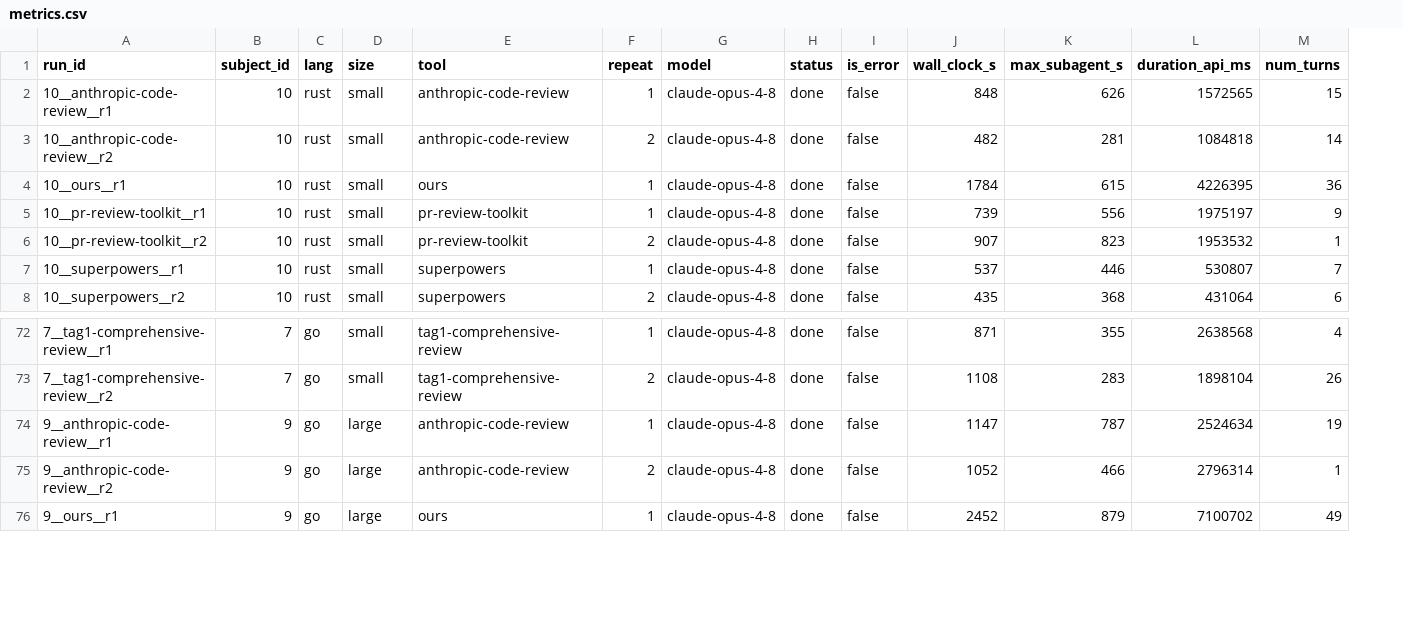
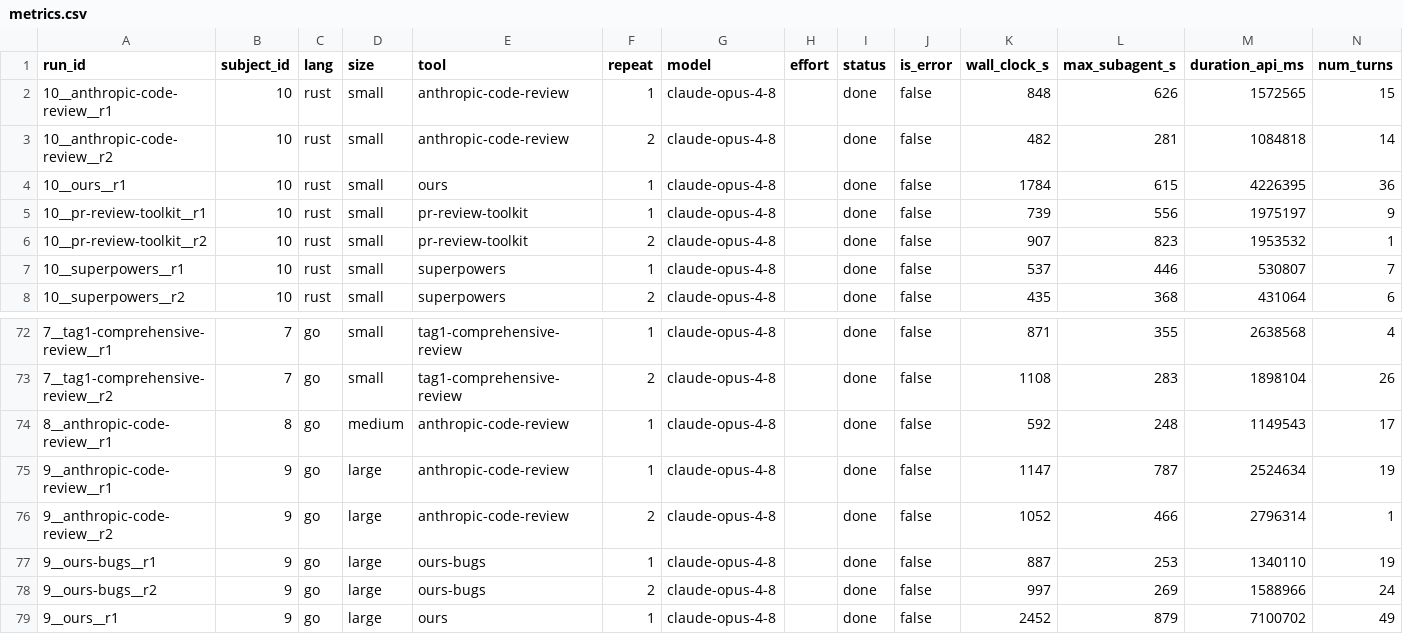
Before and after one commit to alphaleonis/decaf-claude, a CSV file: competition/benchmark/results/metrics.csv, drawn as a sheet; only a part is shown, gaps mark what is left out; rows hold the shown columns only; the diff names each change by its address in the sheet, - before the commit and + after, or states it on an @@ line.

Commit message:
benchmark: pin reasoning effort and record it per cell (nib dcc-2cxq)
Cells passed --model but not --effort, so effort was ambient: a bare `claude -p` inherits
settings.json effortLevel / CLAUDE_EFFORT from whichever shell launched the driver. Results
depended on who ran them from where, and no artifact recorded which level was used.

Pin BENCH_EFFORT in config.env (default high, matching the current ambient value), pass it
explicitly, and record it in meta.json next to model. rebuild_metrics.sh gains an effort column;
it is empty for the 84 cells run before this, where the level is genuinely unknown rather than
absent.

```diff
--- a/competition/benchmark/results/metrics.csv
+++ b/competition/benchmark/results/metrics.csv
+column H (effort), empty
+row 74: 8__anthropic-code-review__r1 | 8 | go | medium | anthropic-code-review | 1 | claude-opus-4-8 |  | done | false | 592 | 248 | 1149543 | 17
+row 77: 9__ours-bugs__r1 | 9 | go | large | ours-bugs | 1 | claude-opus-4-8 |  | done | false | 887 | 253 | 1340110 | 19
+row 78: 9__ours-bugs__r2 | 9 | go | large | ours-bugs | 2 | claude-opus-4-8 |  | done | false | 997 | 269 | 1588966 | 24
```
Also changed, not shown: 49 other files.
